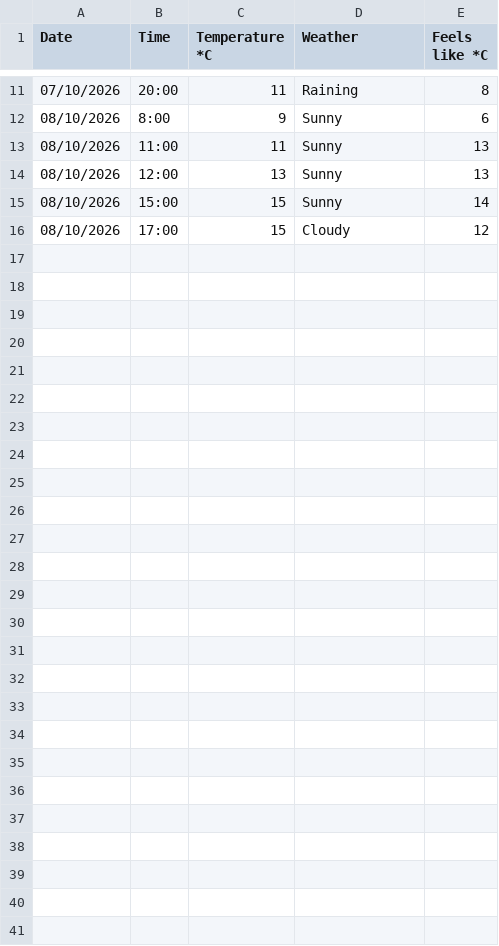
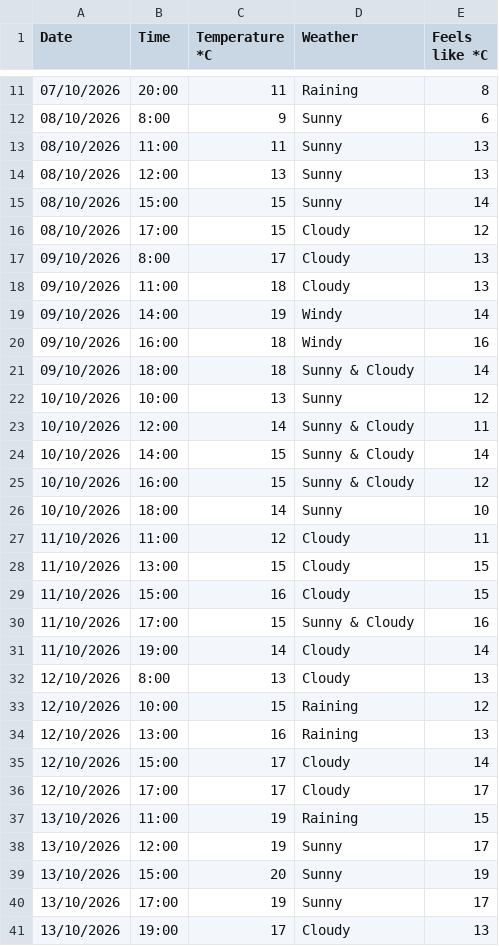
Before and after one commit to Ayaan765/DearData100project, a CSV file: Temperature_Data_Collection - Sheet1.csv, drawn as a sheet; only a part is shown, gaps mark what is left out; the diff names each change by its address in the sheet, - before the commit and + after, or states it on an @@ line.

Commit message:
Added previous 5 days of data

```diff
--- a/Temperature_Data_Collection - Sheet1.csv
+++ b/Temperature_Data_Collection - Sheet1.csv
+row 17: 09/10/2026 | 8:00 | 17 | Cloudy | 13
+row 18: 09/10/2026 | 11:00 | 18 | Cloudy | 13
+row 19: 09/10/2026 | 14:00 | 19 | Windy | 14
+row 20: 09/10/2026 | 16:00 | 18 | Windy | 16
+row 21: 09/10/2026 | 18:00 | 18 | Sunny & Cloudy | 14
+row 22: 10/10/2026 | 10:00 | 13 | Sunny | 12
+row 23: 10/10/2026 | 12:00 | 14 | Sunny & Cloudy | 11
+row 24: 10/10/2026 | 14:00 | 15 | Sunny & Cloudy | 14
+row 25: 10/10/2026 | 16:00 | 15 | Sunny & Cloudy | 12
+row 26: 10/10/2026 | 18:00 | 14 | Sunny | 10
+row 27: 11/10/2026 | 11:00 | 12 | Cloudy | 11
+row 28: 11/10/2026 | 13:00 | 15 | Cloudy | 15
+row 29: 11/10/2026 | 15:00 | 16 | Cloudy | 15
+row 30: 11/10/2026 | 17:00 | 15 | Sunny & Cloudy | 16
+row 31: 11/10/2026 | 19:00 | 14 | Cloudy | 14
+row 32: 12/10/2026 | 8:00 | 13 | Cloudy | 13
+row 33: 12/10/2026 | 10:00 | 15 | Raining | 12
+row 34: 12/10/2026 | 13:00 | 16 | Raining | 13
+row 35: 12/10/2026 | 15:00 | 17 | Cloudy | 14
+row 36: 12/10/2026 | 17:00 | 17 | Cloudy | 17
+row 37: 13/10/2026 | 11:00 | 19 | Raining | 15
+row 38: 13/10/2026 | 12:00 | 19 | Sunny | 17
+row 39: 13/10/2026 | 15:00 | 20 | Sunny | 19
+row 40: 13/10/2026 | 17:00 | 19 | Sunny | 17
+row 41: 13/10/2026 | 19:00 | 17 | Cloudy | 13
```
